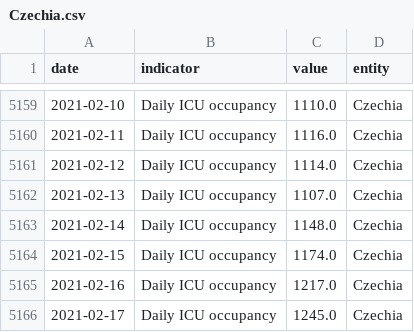
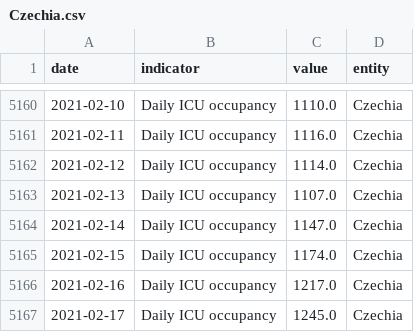
Before and after one commit to lesterholy/covid-19-data, a CSV file: scripts/output/hospitalizations/main_data/Czechia.csv, drawn as a sheet; only a part is shown, gaps mark what is left out; the diff covers the shown part only.

```diff
--- a/scripts/output/hospitalizations/main_data/Czechia.csv
+++ b/scripts/output/hospitalizations/main_data/Czechia.csv
@@ -5162,3 +5163,3 @@ date,indicator,value,entity
 2021-02-13,Daily ICU occupancy,1107.0,Czechia
-2021-02-14,Daily ICU occupancy,1148.0,Czechia
+2021-02-14,Daily ICU occupancy,1147.0,Czechia
 2021-02-15,Daily ICU occupancy,1174.0,Czechia
```
Also changed, not shown: 2 added rows and 11 edited cells elsewhere in this file, public/data/hospitalizations/locations.csv, 2 other files.
